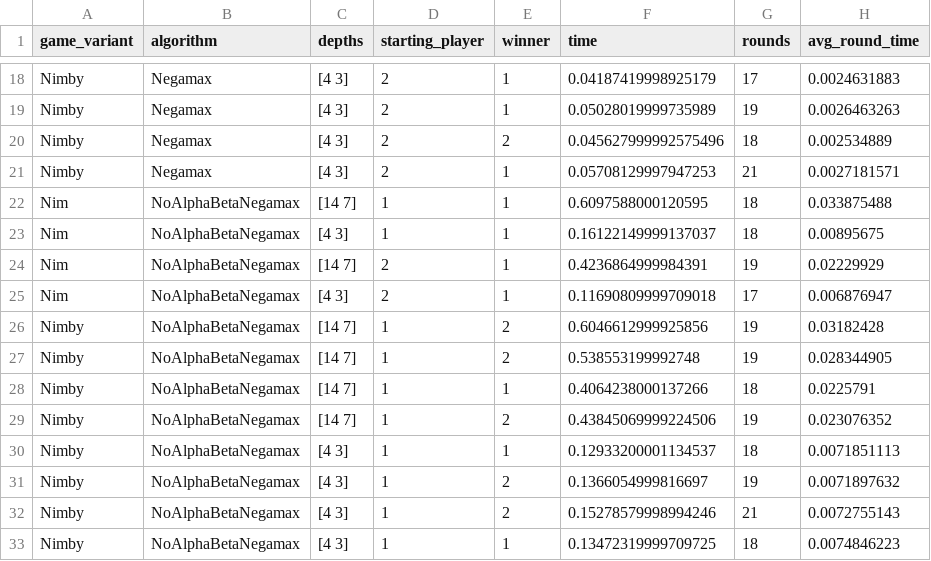
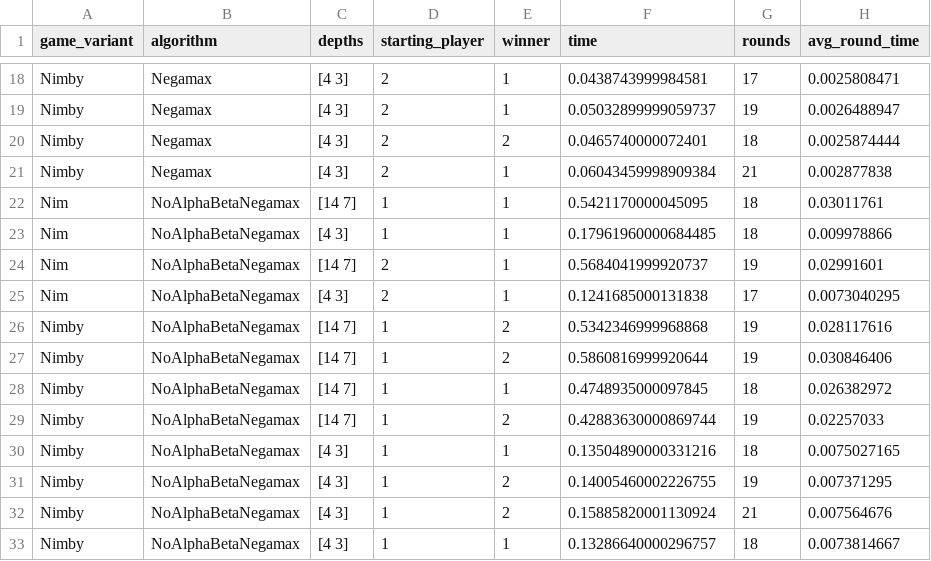
Before and after one commit to ForNeus57/ioadc, a CSV file: zadania/1/results.csv, drawn as a sheet; only a part is shown, gaps mark what is left out; the diff covers the shown part only; the diff names each change by its address in the sheet, - before the commit and + after, or states it on an @@ line.

Commit message:
Updated time statistics.

```diff
--- a/zadania/1/results.csv
+++ b/zadania/1/results.csv
-F18 (time): 0.04187419998925179
+F18 (time): 0.0438743999984581
-H18 (avg_round_time): 0.0024631883
+H18 (avg_round_time): 0.0025808471
-F19 (time): 0.05028019999735989
+F19 (time): 0.05032899999059737
-H19 (avg_round_time): 0.0026463263
+H19 (avg_round_time): 0.0026488947
-F20 (time): 0.045627999992575496
+F20 (time): 0.0465740000072401
-H20 (avg_round_time): 0.002534889
+H20 (avg_round_time): 0.0025874444
-F21 (time): 0.05708129997947253
+F21 (time): 0.06043459998909384
-H21 (avg_round_time): 0.0027181571
+H21 (avg_round_time): 0.002877838
-F22 (time): 0.6097588000120595
+F22 (time): 0.5421170000045095
-H22 (avg_round_time): 0.033875488
+H22 (avg_round_time): 0.03011761
-F23 (time): 0.16122149999137037
+F23 (time): 0.17961960000684485
-H23 (avg_round_time): 0.00895675
+H23 (avg_round_time): 0.009978866
-F24 (time): 0.4236864999984391
+F24 (time): 0.5684041999920737
-H24 (avg_round_time): 0.02229929
+H24 (avg_round_time): 0.02991601
-F25 (time): 0.11690809999709018
+F25 (time): 0.1241685000131838
-H25 (avg_round_time): 0.006876947
+H25 (avg_round_time): 0.0073040295
-F26 (time): 0.6046612999925856
+F26 (time): 0.5342346999968868
-H26 (avg_round_time): 0.03182428
+H26 (avg_round_time): 0.028117616
-F27 (time): 0.538553199992748
+F27 (time): 0.5860816999920644
-H27 (avg_round_time): 0.028344905
+H27 (avg_round_time): 0.030846406
-F28 (time): 0.4064238000137266
+F28 (time): 0.4748935000097845
-H28 (avg_round_time): 0.0225791
+H28 (avg_round_time): 0.026382972
-F29 (time): 0.43845069999224506
+F29 (time): 0.42883630000869744
-H29 (avg_round_time): 0.023076352
+H29 (avg_round_time): 0.02257033
-F30 (time): 0.12933200001134537
+F30 (time): 0.13504890000331216
-H30 (avg_round_time): 0.0071851113
+H30 (avg_round_time): 0.0075027165
-F31 (time): 0.1366054999816697
+F31 (time): 0.14005460002226755
-H31 (avg_round_time): 0.0071897632
+H31 (avg_round_time): 0.007371295
-F32 (time): 0.15278579998994246
+F32 (time): 0.15885820001130924
-H32 (avg_round_time): 0.0072755143
+H32 (avg_round_time): 0.007564676
-F33 (time): 0.13472319999709725
+F33 (time): 0.13286640000296757
-H33 (avg_round_time): 0.0074846223
+H33 (avg_round_time): 0.0073814667
```
Also changed, not shown: 88 edited cells elsewhere in this file.
